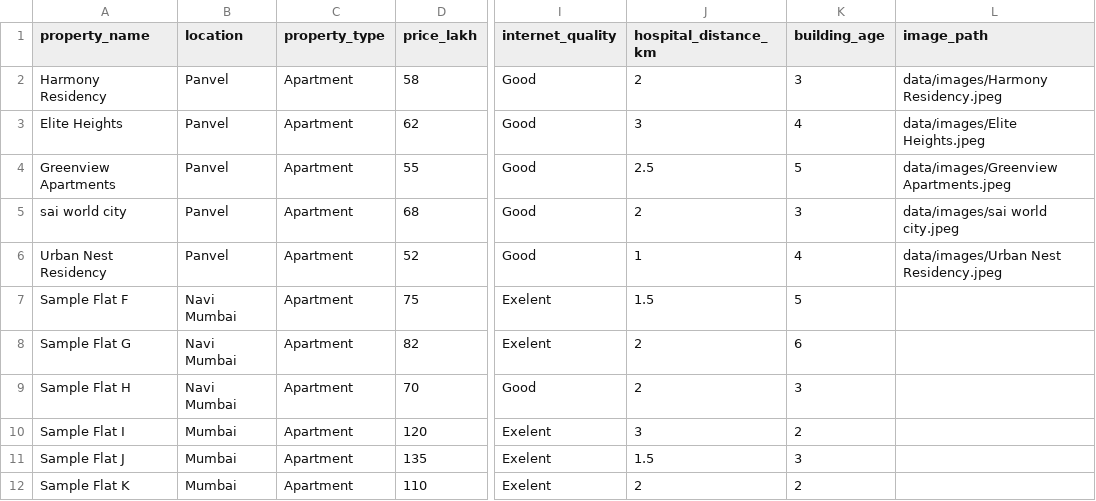
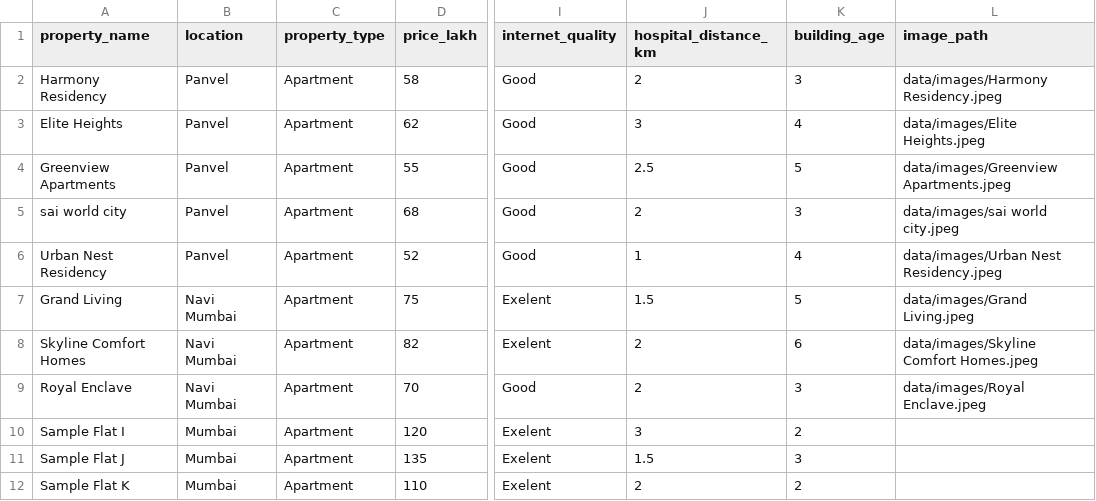
Before and after one commit to naineshbhagat902-lgtm/smartproperty-ai, a CSV file: data/properties.csv, drawn as a sheet; only a part is shown, gaps mark what is left out; the diff names each change by its address in the sheet, - before the commit and + after, or states it on an @@ line.

Commit message:
Add new apartment listings to properties.csv
Added new apartment listings with details and images.

```diff
--- a/data/properties.csv
+++ b/data/properties.csv
-A7 (property_name): Sample Flat F
+A7 (property_name): Grand Living
-L7 (image_path): (empty)
+L7 (image_path): data/images/Grand Living.jpeg
-A8 (property_name): Sample Flat G
+A8 (property_name): Skyline Comfort Homes
-L8 (image_path): (empty)
+L8 (image_path): data/images/Skyline Comfort Homes.jpeg
-A9 (property_name): Sample Flat H
+A9 (property_name): Royal Enclave
-L9 (image_path): (empty)
+L9 (image_path): data/images/Royal Enclave.jpeg
```
